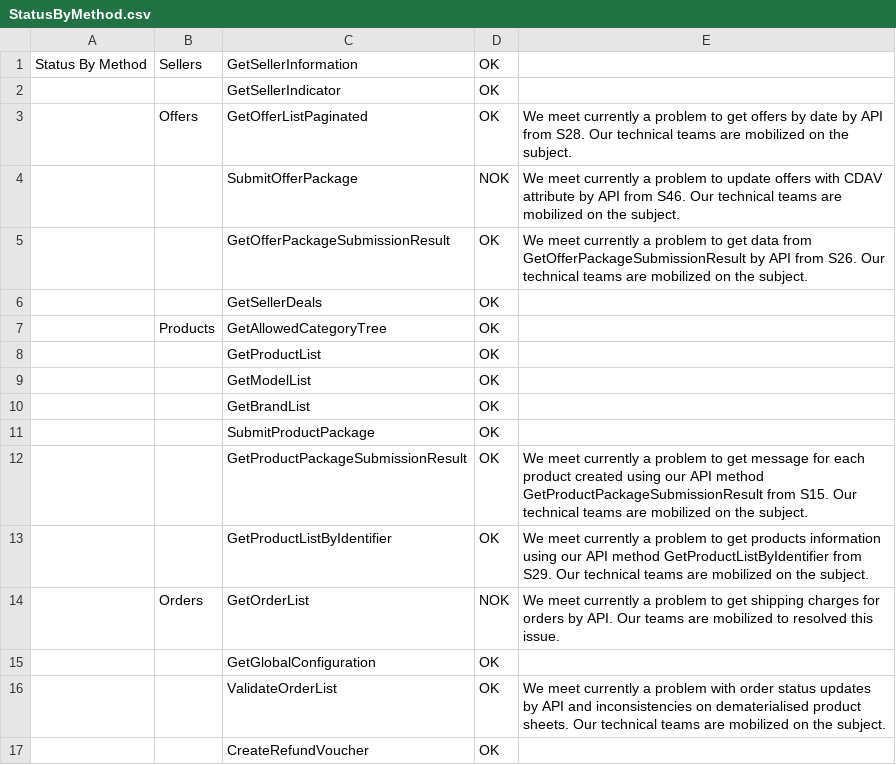
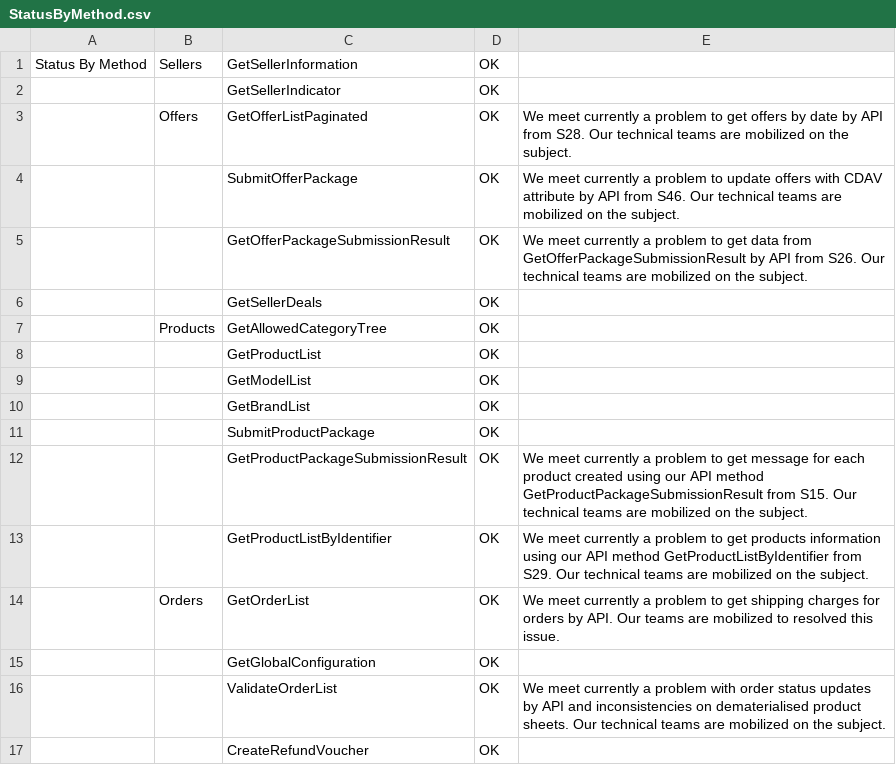
Before and after one commit to FlorentFERRAND/APIDashboard, a CSV file: wwwroot/Production/StatusByMethod.csv, drawn as a sheet; only a part is shown.

```diff
--- a/wwwroot/Production/StatusByMethod.csv
+++ b/wwwroot/Production/StatusByMethod.csv
@@ -3,3 +3,3 @@ Status By Method;Sellers;GetSellerInformation;OK;
 ;Offers;GetOfferListPaginated;OK;We meet currently a problem to get offers by date by API from S28. Our technical teams are mobilized on the subject.
-;;SubmitOfferPackage;NOK;We meet currently a problem to update offers with CDAV attribute by API from S46. Our technical teams are mobilized on the subject.
+;;SubmitOfferPackage;OK;We meet currently a problem to update offers with CDAV attribute by API from S46. Our technical teams are mobilized on the subject.
 ;;GetOfferPackageSubmissionResult;OK;We meet currently a problem to get data from GetOfferPackageSubmissionResult by API from S26. Our technical teams are mobilized on the subject.
@@ -13,3 +13,3 @@ Status By Method;Sellers;GetSellerInformation;OK;
 ;;GetProductListByIdentifier;OK;We meet currently a problem to get products information using our API method GetProductListByIdentifier from S29. Our technical teams are mobilized on the subject.
-;Orders;GetOrderList;NOK;We meet currently a problem to get shipping charges for orders by API. Our teams are mobilized to resolved this issue.
+;Orders;GetOrderList;OK;We meet currently a problem to get shipping charges for orders by API. Our teams are mobilized to resolved this issue.
 ;;GetGlobalConfiguration;OK;
```
Also changed, not shown: wwwroot/Production/APIIssues.csv, 1 other file.
